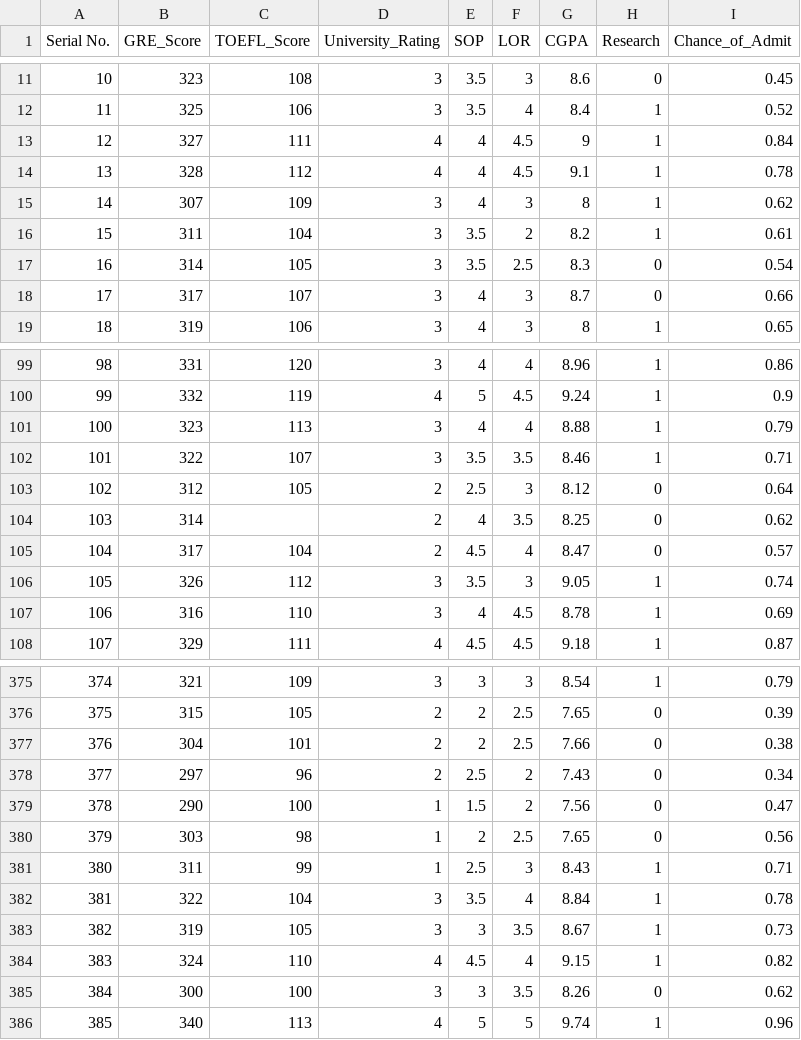
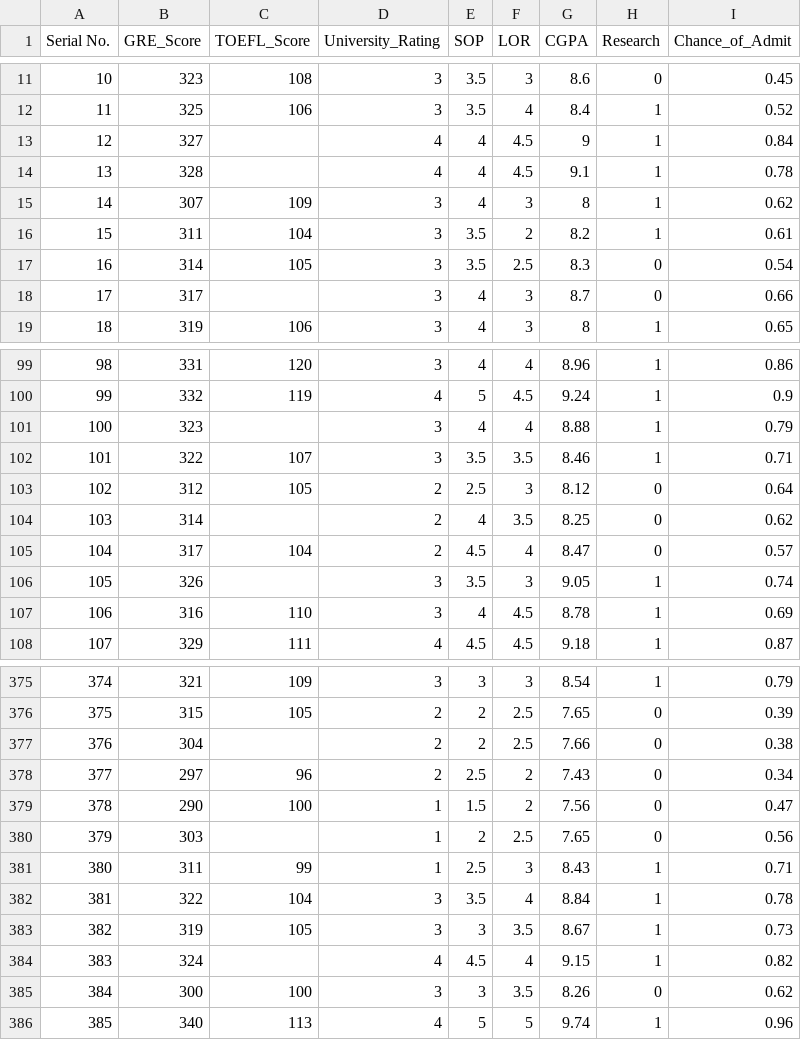
Before and after one commit to Endrelish/jezykiAD, a CSV file: Admission_Predict2.csv, drawn as a sheet; only a part is shown, gaps mark what is left out; the diff covers the shown part only.

```diff
--- a/Admission_Predict2.csv
+++ b/Admission_Predict2.csv
@@ -12,4 +12,4 @@ Serial No.;GRE_Score;TOEFL_Score;University_Rating;SOP;LOR;CGPA;Research;Chance_
 11;325;106;3;3.5;4;8.4;1;0.52
-12;327;111;4;4;4.5;9;1;0.84
-13;328;112;4;4;4.5;9.1;1;0.78
+12;327;;4;4;4.5;9;1;0.84
+13;328;;4;4;4.5;9.1;1;0.78
 14;307;109;3;4;3;8;1;0.62
@@ -17,3 +17,3 @@ Serial No.;GRE_Score;TOEFL_Score;University_Rating;SOP;LOR;CGPA;Research;Chance_
 16;314;105;3;3.5;2.5;8.3;0;0.54
-17;317;107;3;4;3;8.7;0;0.66
+17;317;;3;4;3;8.7;0;0.66
 18;319;106;3;4;3;8;1;0.65
@@ -100,3 +100,3 @@ Serial No.;GRE_Score;TOEFL_Score;University_Rating;SOP;LOR;CGPA;Research;Chance_
 99;332;119;4;5;4.5;9.24;1;0.9
-100;323;113;3;4;4;8.88;1;0.79
+100;323;;3;4;4;8.88;1;0.79
 101;322;107;3;3.5;3.5;8.46;1;0.71
@@ -105,3 +105,3 @@ Serial No.;GRE_Score;TOEFL_Score;University_Rating;SOP;LOR;CGPA;Research;Chance_
 104;317;104;2;4.5;4;8.47;0;0.57
-105;326;112;3;3.5;3;9.05;1;0.74
+105;326;;3;3.5;3;9.05;1;0.74
 106;316;110;3;4;4.5;8.78;1;0.69
@@ -376,6 +376,6 @@ Serial No.;GRE_Score;TOEFL_Score;University_Rating;SOP;LOR;CGPA;Research;Chance_
 375;315;105;2;2;2.5;7.65;0;0.39
-376;304;101;2;2;2.5;7.66;0;0.38
+376;304;;2;2;2.5;7.66;0;0.38
 377;297;96;2;2.5;2;7.43;0;0.34
 378;290;100;1;1.5;2;7.56;0;0.47
-379;303;98;1;2;2.5;7.65;0;0.56
+379;303;;1;2;2.5;7.65;0;0.56
 380;311;99;1;2.5;3;8.43;1;0.71
@@ -383,3 +383,3 @@ Serial No.;GRE_Score;TOEFL_Score;University_Rating;SOP;LOR;CGPA;Research;Chance_
 382;319;105;3;3;3.5;8.67;1;0.73
-383;324;110;4;4.5;4;9.15;1;0.82
+383;324;;4;4.5;4;9.15;1;0.82
 384;300;100;3;3;3.5;8.26;0;0.62
```
Also changed, not shown: 3 edited cells elsewhere in this file, 1 other file.
